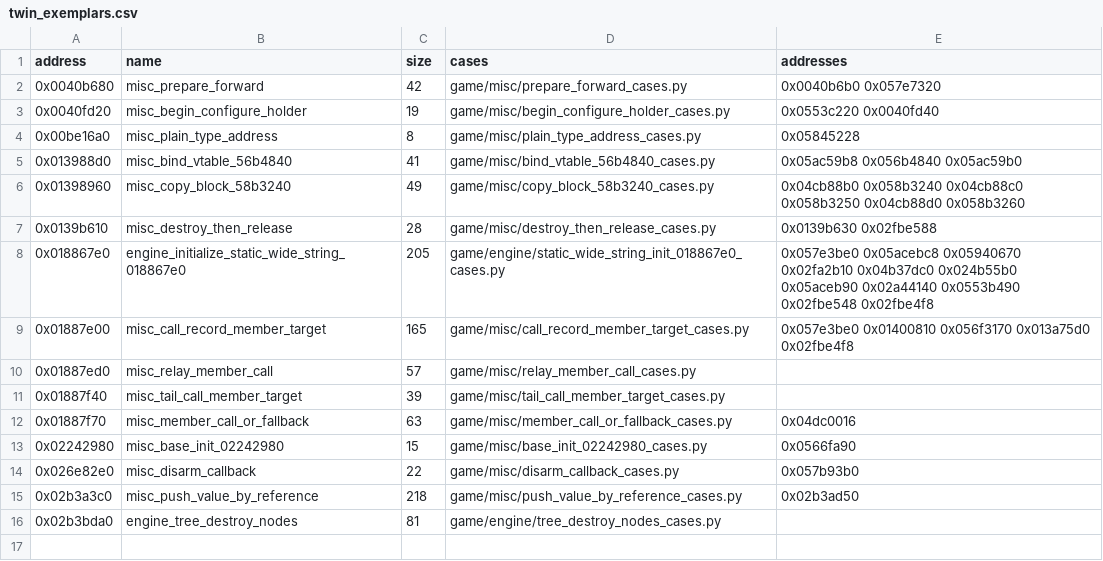
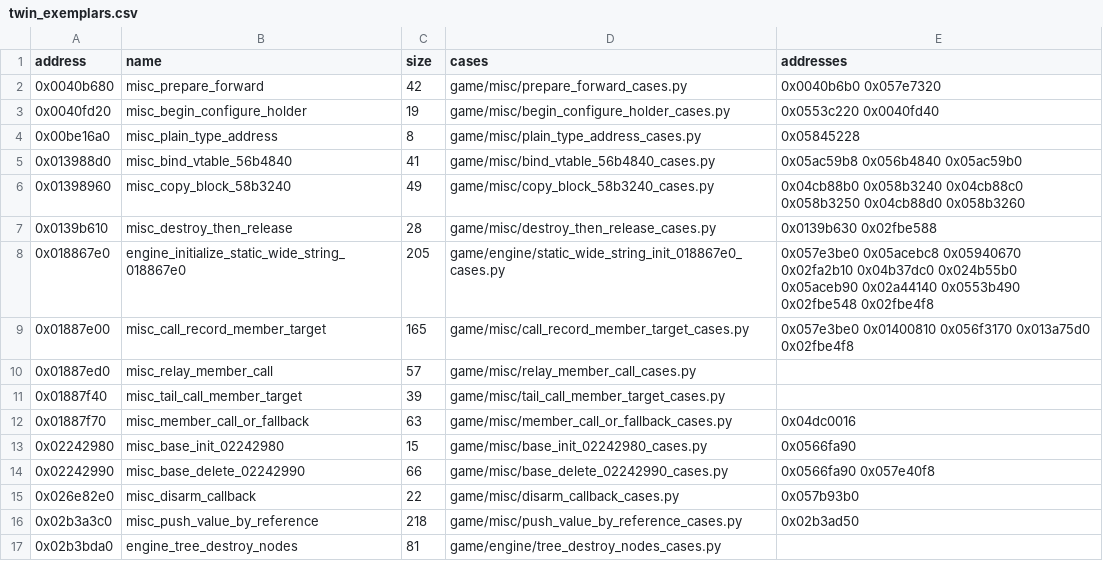
Before and after one commit to Jeffiest/Paleblood, a CSV file: game/auto/twin_exemplars.csv, drawn as a sheet; the diff names each change by its address in the sheet, - before the commit and + after, or states it on an @@ line.

```diff
--- a/game/auto/twin_exemplars.csv
+++ b/game/auto/twin_exemplars.csv
+row 14: 0x02242990 | misc_base_delete_02242990 | 66 | game/misc/base_delete_02242990_cases.py | 0x0566fa90 0x057e40f8
```
Also changed, not shown: 9 other files.
